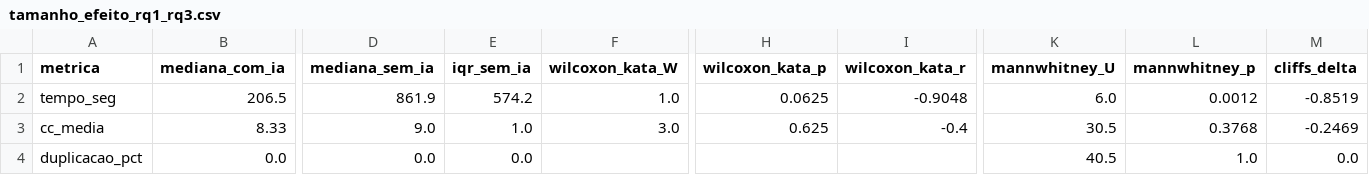
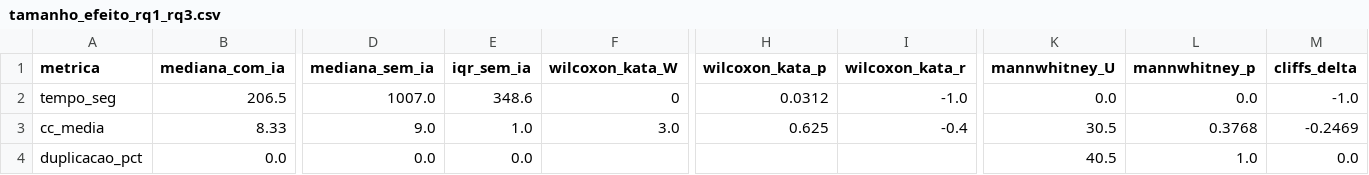
Before and after one commit to Lab-Experimentao/Lab02-AssistentesDeIA, a CSV file: results/tamanho_efeito_rq1_rq3.csv, drawn as a sheet; only a part is shown, gaps mark what is left out; the diff names each change by its address in the sheet, - before the commit and + after, or states it on an @@ line.

```diff
--- a/results/tamanho_efeito_rq1_rq3.csv
+++ b/results/tamanho_efeito_rq1_rq3.csv
-D2 (mediana_sem_ia): 861.9
+D2 (mediana_sem_ia): 1007.0
-E2 (iqr_sem_ia): 574.2
+E2 (iqr_sem_ia): 348.6
-F2 (wilcoxon_kata_W): 1.0
+F2 (wilcoxon_kata_W): 0
-H2 (wilcoxon_kata_p): 0.0625
+H2 (wilcoxon_kata_p): 0.0312
-I2 (wilcoxon_kata_r): -0.9048
+I2 (wilcoxon_kata_r): -1.0
-K2 (mannwhitney_U): 6.0
+K2 (mannwhitney_U): 0.0
-L2 (mannwhitney_p): 0.0012
+L2 (mannwhitney_p): 0.0
-M2 (cliffs_delta): -0.8519
+M2 (cliffs_delta): -1.0
```
Also changed, not shown: results/analise_rq1_rq2.csv, results/correlacao_tempo_violacoes.csv, 14 other files.
